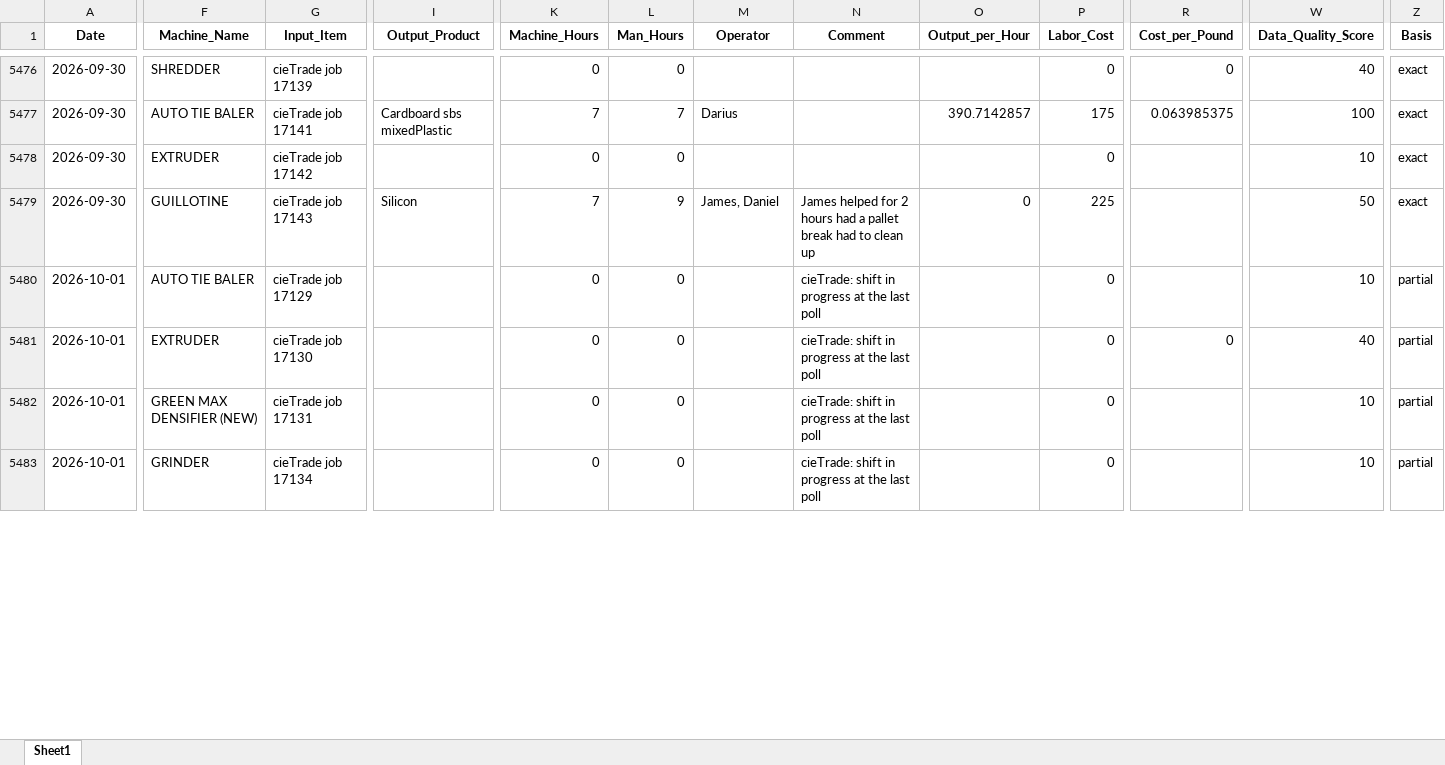
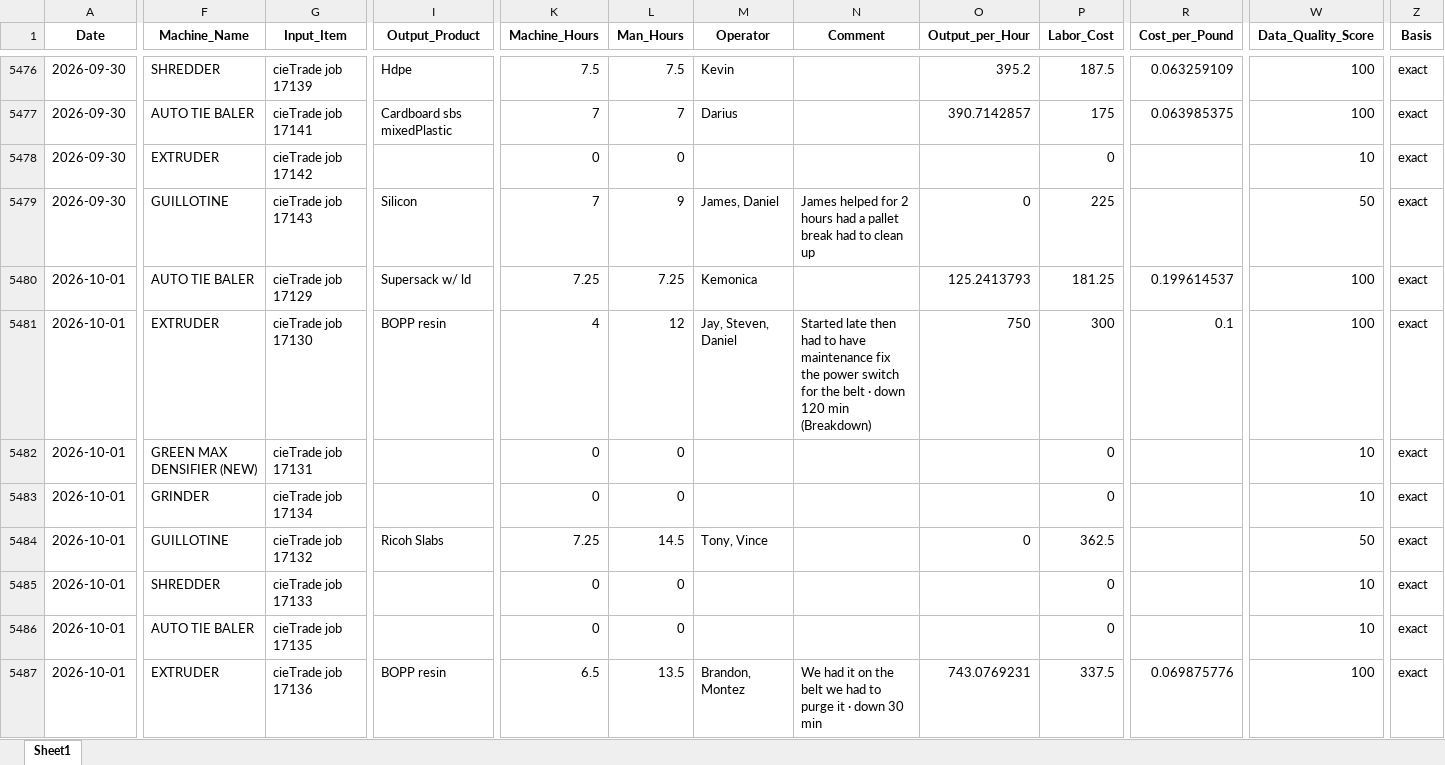
Before and after one commit to zabdulla/walton_production, an Excel workbook: data/aggregated_daily_data.xlsx, sheet Sheet1, drawn as a sheet; only a part is shown, gaps mark what is left out; values as stored, in another font and other column widths than the file's, no borders; addresses are those after the commit; rows hold the shown columns only; the diff covers the shown part only; the diff names each change by its address in the sheet, - before the commit and + after, or states it on an @@ line.

```diff
--- a/data/aggregated_daily_data.xlsx (sheet Sheet1)
+++ b/data/aggregated_daily_data.xlsx (sheet Sheet1)
-I5476 (Output_Product): (empty)
+I5476 (Output_Product): Hdpe
-K5476 (Machine_Hours): 0
+K5476 (Machine_Hours): 7.5
-L5476 (Man_Hours): 0
+L5476 (Man_Hours): 7.5
-M5476 (Operator): (empty)
+M5476 (Operator): Kevin
-O5476 (Output_per_Hour): (empty)
+O5476 (Output_per_Hour): 395.2
-P5476 (Labor_Cost): 0
+P5476 (Labor_Cost): 187.5
-R5476 (Cost_per_Pound): 0
+R5476 (Cost_per_Pound): 0.063259109
-W5476 (Data_Quality_Score): 40
+W5476 (Data_Quality_Score): 100
+row 5480: 2026-10-01 | AUTO TIE BALER | cieTrade job 17129 | Supersack w/ ld | 7.25 | 7.25 | Kemonica |  | 125.2413793 | 181.25 | 0.199614537 | 100 | exact
+row 5481: 2026-10-01 | EXTRUDER | cieTrade job 17130 | BOPP resin | 4 | 12 | Jay, Steven, Daniel | Started late then had to have maintenance fix the power switch for the belt · down 120 min (Breakdown) | 750 | 300 | 0.1 | 100 | exact
-F5482 (Machine_Name): AUTO TIE BALER
+F5482 (Machine_Name): GREEN MAX DENSIFIER (NEW)
-G5482 (Input_Item): cieTrade job 17129
+G5482 (Input_Item): cieTrade job 17131
-N5482:N5483 (Comment): cieTrade: shift in progress at the last poll
+N5482:N5483 (Comment): (empty)
-Z5482:Z5483 (Basis): partial
+Z5482:Z5483 (Basis): exact
-F5483 (Machine_Name): EXTRUDER
+F5483 (Machine_Name): GRINDER
-G5483 (Input_Item): cieTrade job 17130
+G5483 (Input_Item): cieTrade job 17134
-R5483 (Cost_per_Pound): 0
+R5483 (Cost_per_Pound): (empty)
-W5483 (Data_Quality_Score): 40
+W5483 (Data_Quality_Score): 10
+row 5484: 2026-10-01 | GUILLOTINE | cieTrade job 17132 | Ricoh Slabs | 7.25 | 14.5 | Tony, Vince |  | 0 | 362.5 |  | 50 | exact
-F5485 (Machine_Name): GREEN MAX DENSIFIER (NEW)
+F5485 (Machine_Name): SHREDDER
-G5485 (Input_Item): cieTrade job 17131
+G5485 (Input_Item): cieTrade job 17133
-N5485:N5486 (Comment): cieTrade: shift in progress at the last poll
+N5485:N5486 (Comment): (empty)
-Z5485:Z5486 (Basis): partial
+Z5485:Z5486 (Basis): exact
-F5486 (Machine_Name): GRINDER
+F5486 (Machine_Name): AUTO TIE BALER
-G5486 (Input_Item): cieTrade job 17134
+G5486 (Input_Item): cieTrade job 17135
+row 5487: 2026-10-01 | EXTRUDER | cieTrade job 17136 | BOPP resin | 6.5 | 13.5 | Brandon, Montez | We had it on the belt we had to purge it · down 30 min | 743.0769231 | 337.5 | 0.069875776 | 100 | exact
```
Also changed, not shown: 11 added rows and 52 edited cells elsewhere in this sheet, data/aggregated_notes.xlsx, 4 other files.
